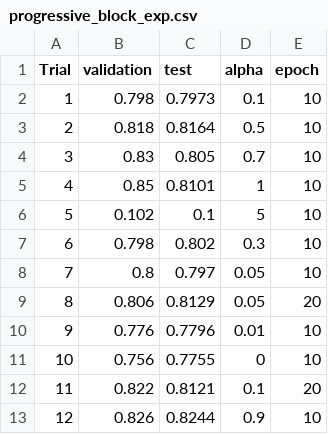
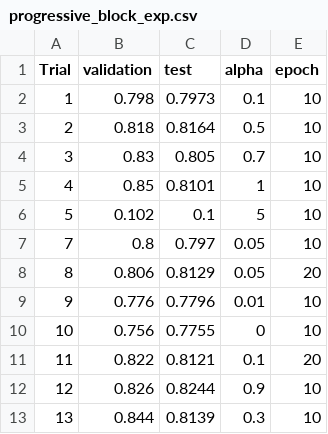
Before and after one commit to chris4540/DD2424-dl-proj, a CSV file: exp_results/progressive_block_exp.csv, drawn as a sheet; removed rows and columns are numbered as before the commit, all else as after; the diff names each change by its address in the sheet, - before the commit and + after, or states it on an @@ line.

Commit message:
Update exp results

```diff
--- a/exp_results/progressive_block_exp.csv
+++ b/exp_results/progressive_block_exp.csv
-row 7: 6 | 0.798 | 0.802 | 0.3 | 10
+row 13: 13 | 0.844 | 0.8139 | 0.3 | 10
```
Also changed, not shown: 1 other file.
